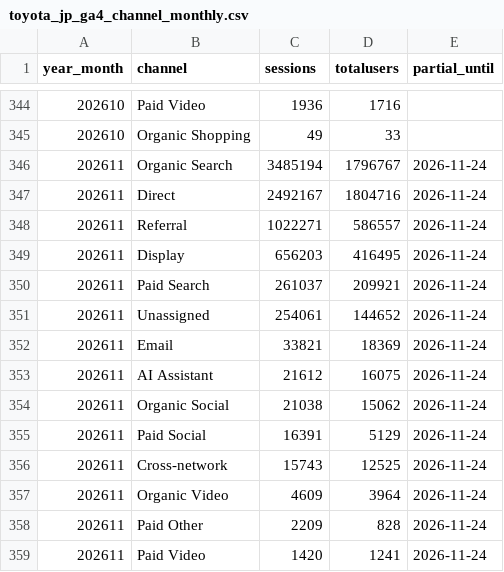
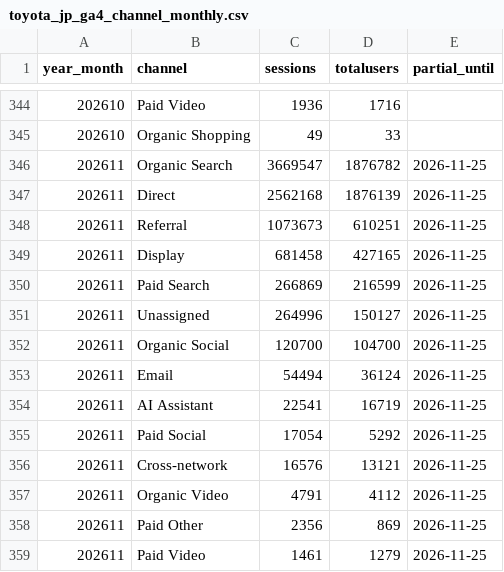
Before and after one commit to ketrketr2/toyota-geo-board, a CSV file: data/ga4/toyota_jp_ga4_channel_monthly.csv, drawn as a sheet; only a part is shown, gaps mark what is left out; the diff covers the shown part only.

```diff
--- a/data/ga4/toyota_jp_ga4_channel_monthly.csv
+++ b/data/ga4/toyota_jp_ga4_channel_monthly.csv
@@ -345,15 +345,15 @@ year_month,channel,sessions,totalusers,partial_until
 202610,Organic Shopping,49,33,
-202611,Organic Search,3485194,1796767,2026-11-24
-202611,Direct,2492167,1804716,2026-11-24
-202611,Referral,1022271,586557,2026-11-24
-202611,Display,656203,416495,2026-11-24
-202611,Paid Search,261037,209921,2026-11-24
-202611,Unassigned,254061,144652,2026-11-24
-202611,Email,33821,18369,2026-11-24
-202611,AI Assistant,21612,16075,2026-11-24
-202611,Organic Social,21038,15062,2026-11-24
-202611,Paid Social,16391,5129,2026-11-24
-202611,Cross-network,15743,12525,2026-11-24
-202611,Organic Video,4609,3964,2026-11-24
-202611,Paid Other,2209,828,2026-11-24
-202611,Paid Video,1420,1241,2026-11-24
+202611,Organic Search,3669547,1876782,2026-11-25
+202611,Direct,2562168,1876139,2026-11-25
+202611,Referral,1073673,610251,2026-11-25
+202611,Display,681458,427165,2026-11-25
+202611,Paid Search,266869,216599,2026-11-25
+202611,Unassigned,264996,150127,2026-11-25
+202611,Organic Social,120700,104700,2026-11-25
+202611,Email,54494,36124,2026-11-25
+202611,AI Assistant,22541,16719,2026-11-25
+202611,Paid Social,17054,5292,2026-11-25
+202611,Cross-network,16576,13121,2026-11-25
+202611,Organic Video,4791,4112,2026-11-25
+202611,Paid Other,2356,869,2026-11-25
+202611,Paid Video,1461,1279,2026-11-25
```
Also changed, not shown: 3 edited cells elsewhere in this file, data/ga4/ai_referrals_daily.csv, data/ga4/toyota_jp_ga4_daily.csv, 4 other files.
